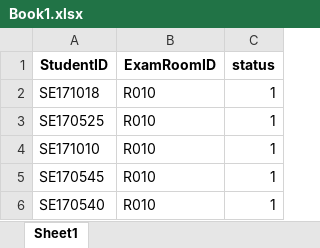
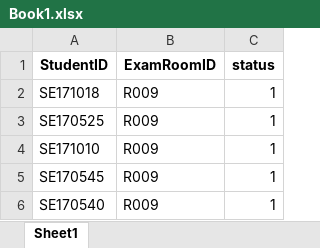
Before and after one commit to vanhh59/fu-exam-schedule-backend, an Excel workbook: demoImportExcelFile/Book1.xlsx, sheet Sheet1, drawn as a sheet; values as stored, in another font and other column widths than the file's, no borders; the diff names each change by its address in the sheet, - before the commit and + after, or states it on an @@ line.

Commit message:
feature/Dev_Module_Authorize
Các tính năng cập nhật
- Authenticate User
- Authorize User
- Send mail
- Update Fucntion
- Validate data depend on Business Rule

```diff
--- a/demoImportExcelFile/Book1.xlsx (sheet Sheet1)
+++ b/demoImportExcelFile/Book1.xlsx (sheet Sheet1)
-B2:B6 (ExamRoomID): R010
+B2:B6 (ExamRoomID): R009
```
Also changed, not shown: 37 other files.
